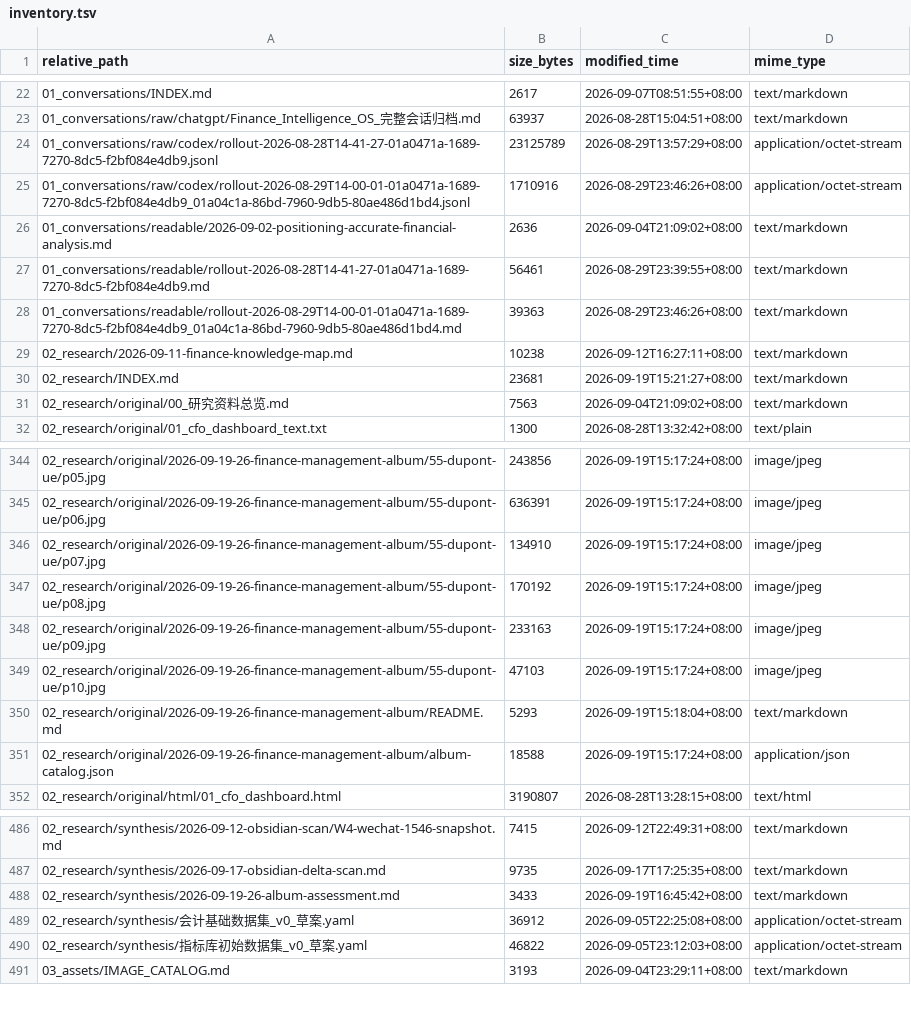
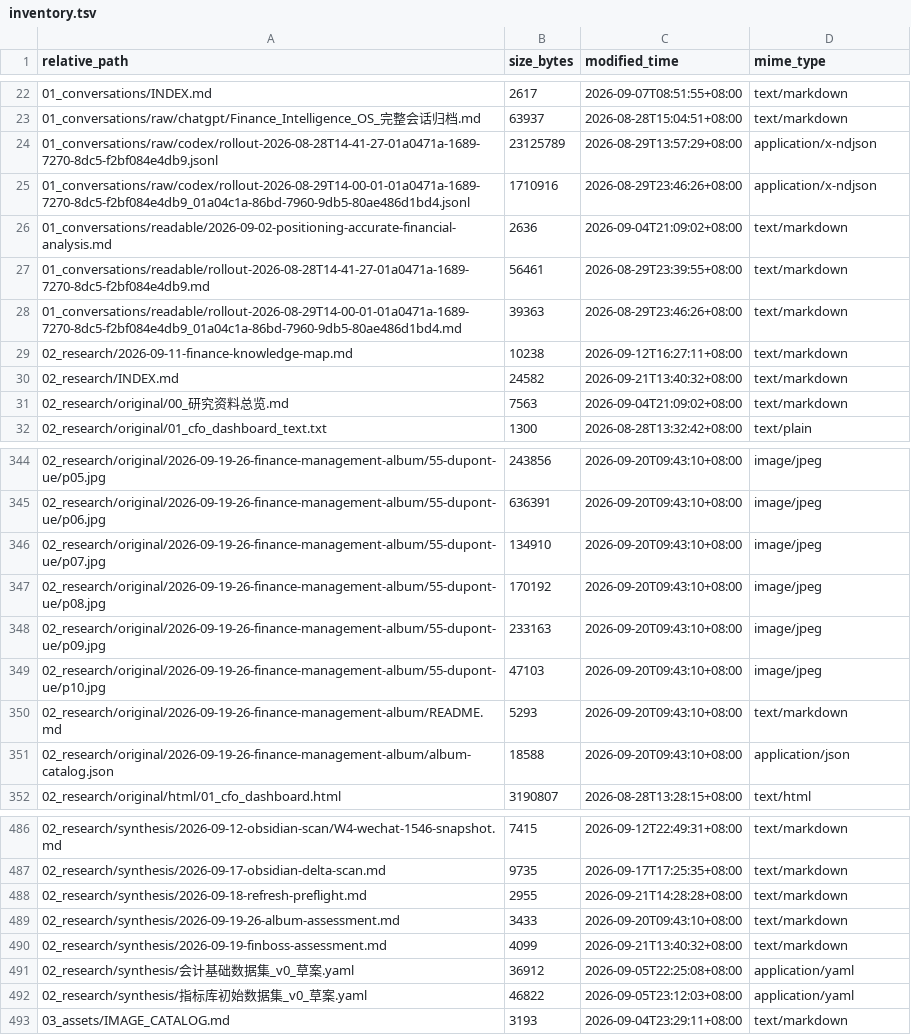
Before and after one commit to davyzhong/FLOW, a TSV file: docs/knowledge-base/99_manifest/inventory.tsv, drawn as a sheet; only a part is shown, gaps mark what is left out; the diff covers the shown part only.

```diff
--- a/docs/knowledge-base/99_manifest/inventory.tsv
+++ b/docs/knowledge-base/99_manifest/inventory.tsv
@@ -23,4 +23,4 @@ relative_path	size_bytes	modified_time	mime_type
 01_conversations/raw/chatgpt/Finance_Intelligence_OS_完整会话归档.md	63937	2026-08-28T15:04:51+08:00	text/markdown
-01_conversations/raw/codex/rollout-2026-08-28T14-41-27-01a0471a-1689-7270-8dc5-f2bf084e4db9.jsonl	23125789	2026-08-29T13:57:29+08:00	application/octet-stream
-01_conversations/raw/codex/rollout-2026-08-29T14-00-01-01a0471a-1689-7270-8dc5-f2bf084e4db9_01a04c1a-86bd-7960-9db5-80ae486d1bd4.jsonl	1710916	2026-08-29T23:46:26+08:00	application/octet-stream
+01_conversations/raw/codex/rollout-2026-08-28T14-41-27-01a0471a-1689-7270-8dc5-f2bf084e4db9.jsonl	23125789	2026-08-29T13:57:29+08:00	application/x-ndjson
+01_conversations/raw/codex/rollout-2026-08-29T14-00-01-01a0471a-1689-7270-8dc5-f2bf084e4db9_01a04c1a-86bd-7960-9db5-80ae486d1bd4.jsonl	1710916	2026-08-29T23:46:26+08:00	application/x-ndjson
 01_conversations/readable/2026-09-02-positioning-accurate-financial-analysis.md	2636	2026-09-04T21:09:02+08:00	text/markdown
@@ -29,3 +29,3 @@ relative_path	size_bytes	modified_time	mime_type
 02_research/2026-09-11-finance-knowledge-map.md	10238	2026-09-12T16:27:11+08:00	text/markdown
-02_research/INDEX.md	23681	2026-09-19T15:21:27+08:00	text/markdown
+02_research/INDEX.md	24582	2026-09-21T13:40:32+08:00	text/markdown
 02_research/original/00_研究资料总览.md	7563	2026-09-04T21:09:02+08:00	text/markdown
@@ -344,9 +344,9 @@ relative_path	size_bytes	modified_time	mime_type
-02_research/original/2026-09-19-26-finance-management-album/55-dupont-ue/p05.jpg	243856	2026-09-19T15:17:24+08:00	image/jpeg
-02_research/original/2026-09-19-26-finance-management-album/55-dupont-ue/p06.jpg	636391	2026-09-19T15:17:24+08:00	image/jpeg
-02_research/original/2026-09-19-26-finance-management-album/55-dupont-ue/p07.jpg	134910	2026-09-19T15:17:24+08:00	image/jpeg
-02_research/original/2026-09-19-26-finance-management-album/55-dupont-ue/p08.jpg	170192	2026-09-19T15:17:24+08:00	image/jpeg
-02_research/original/2026-09-19-26-finance-management-album/55-dupont-ue/p09.jpg	233163	2026-09-19T15:17:24+08:00	image/jpeg
-02_research/original/2026-09-19-26-finance-management-album/55-dupont-ue/p10.jpg	47103	2026-09-19T15:17:24+08:00	image/jpeg
-02_research/original/2026-09-19-26-finance-management-album/README.md	5293	2026-09-19T15:18:04+08:00	text/markdown
-02_research/original/2026-09-19-26-finance-management-album/album-catalog.json	18588	2026-09-19T15:17:24+08:00	application/json
+02_research/original/2026-09-19-26-finance-management-album/55-dupont-ue/p05.jpg	243856	2026-09-20T09:43:10+08:00	image/jpeg
+02_research/original/2026-09-19-26-finance-management-album/55-dupont-ue/p06.jpg	636391	2026-09-20T09:43:10+08:00	image/jpeg
+02_research/original/2026-09-19-26-finance-management-album/55-dupont-ue/p07.jpg	134910	2026-09-20T09:43:10+08:00	image/jpeg
+02_research/original/2026-09-19-26-finance-management-album/55-dupont-ue/p08.jpg	170192	2026-09-20T09:43:10+08:00	image/jpeg
+02_research/original/2026-09-19-26-finance-management-album/55-dupont-ue/p09.jpg	233163	2026-09-20T09:43:10+08:00	image/jpeg
+02_research/original/2026-09-19-26-finance-management-album/55-dupont-ue/p10.jpg	47103	2026-09-20T09:43:10+08:00	image/jpeg
+02_research/original/2026-09-19-26-finance-management-album/README.md	5293	2026-09-20T09:43:10+08:00	text/markdown
+02_research/original/2026-09-19-26-finance-management-album/album-catalog.json	18588	2026-09-20T09:43:10+08:00	application/json
 02_research/original/html/01_cfo_dashboard.html	3190807	2026-08-28T13:28:15+08:00	text/html
@@ -487,5 +487,7 @@ relative_path	size_bytes	modified_time	mime_type
 02_research/synthesis/2026-09-17-obsidian-delta-scan.md	9735	2026-09-17T17:25:35+08:00	text/markdown
-02_research/synthesis/2026-09-19-26-album-assessment.md	3433	2026-09-19T16:45:42+08:00	text/markdown
-02_research/synthesis/会计基础数据集_v0_草案.yaml	36912	2026-09-05T22:25:08+08:00	application/octet-stream
-02_research/synthesis/指标库初始数据集_v0_草案.yaml	46822	2026-09-05T23:12:03+08:00	application/octet-stream
+02_research/synthesis/2026-09-18-refresh-preflight.md	2955	2026-09-21T14:28:28+08:00	text/markdown
+02_research/synthesis/2026-09-19-26-album-assessment.md	3433	2026-09-20T09:43:10+08:00	text/markdown
+02_research/synthesis/2026-09-19-finboss-assessment.md	4099	2026-09-21T13:40:32+08:00	text/markdown
+02_research/synthesis/会计基础数据集_v0_草案.yaml	36912	2026-09-05T22:25:08+08:00	application/yaml
+02_research/synthesis/指标库初始数据集_v0_草案.yaml	46822	2026-09-05T23:12:03+08:00	application/yaml
 03_assets/IMAGE_CATALOG.md	3193	2026-09-04T23:29:11+08:00	text/markdown
```
Also changed, not shown: 29 moved rows and 35 edited cells elsewhere in this file, 2 other files.
